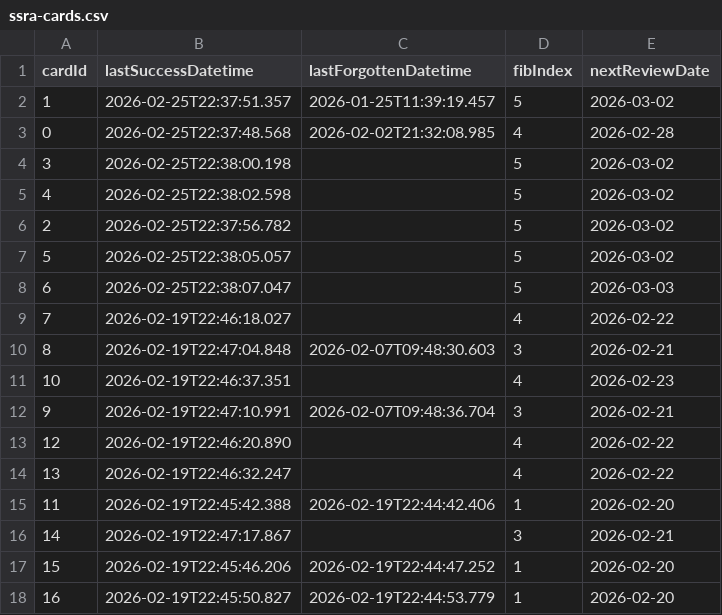
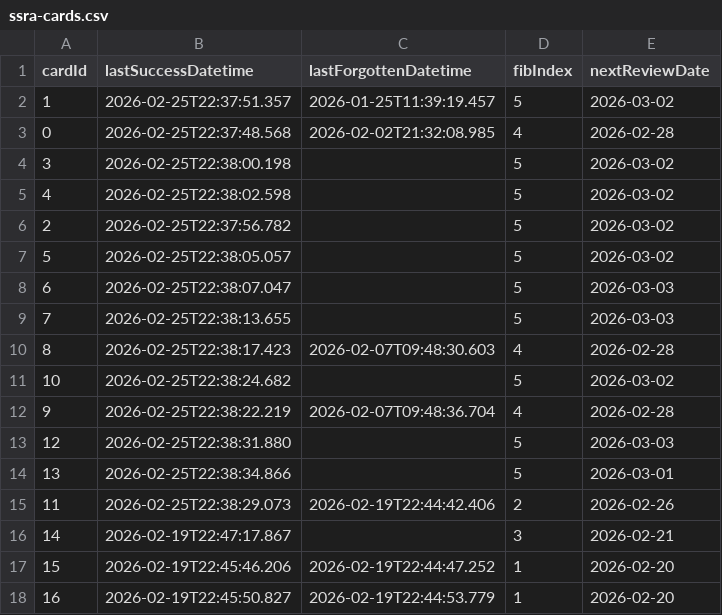
Before and after one commit to vOmaro/cards, a CSV file: spanish/ssra-cards.csv, drawn as a sheet; only a part is shown.

Commit message:
Update spanish/ssra-cards.csv: update review schedule for 62 card(s)

```diff
--- a/spanish/ssra-cards.csv
+++ b/spanish/ssra-cards.csv
@@ -8,9 +8,9 @@ cardId,lastSuccessDatetime,lastForgottenDatetime,fibIndex,nextReviewDate
 6,2026-02-25T22:38:07.047,,5,2026-03-03
-7,2026-02-19T22:46:18.027,,4,2026-02-22
-8,2026-02-19T22:47:04.848,2026-02-07T09:48:30.603,3,2026-02-21
-10,2026-02-19T22:46:37.351,,4,2026-02-23
-9,2026-02-19T22:47:10.991,2026-02-07T09:48:36.704,3,2026-02-21
-12,2026-02-19T22:46:20.890,,4,2026-02-22
-13,2026-02-19T22:46:32.247,,4,2026-02-22
-11,2026-02-19T22:45:42.388,2026-02-19T22:44:42.406,1,2026-02-20
+7,2026-02-25T22:38:13.655,,5,2026-03-03
+8,2026-02-25T22:38:17.423,2026-02-07T09:48:30.603,4,2026-02-28
+10,2026-02-25T22:38:24.682,,5,2026-03-02
+9,2026-02-25T22:38:22.219,2026-02-07T09:48:36.704,4,2026-02-28
+12,2026-02-25T22:38:31.880,,5,2026-03-03
+13,2026-02-25T22:38:34.866,,5,2026-03-01
+11,2026-02-25T22:38:29.073,2026-02-19T22:44:42.406,2,2026-02-26
 14,2026-02-19T22:47:17.867,,3,2026-02-21
```
